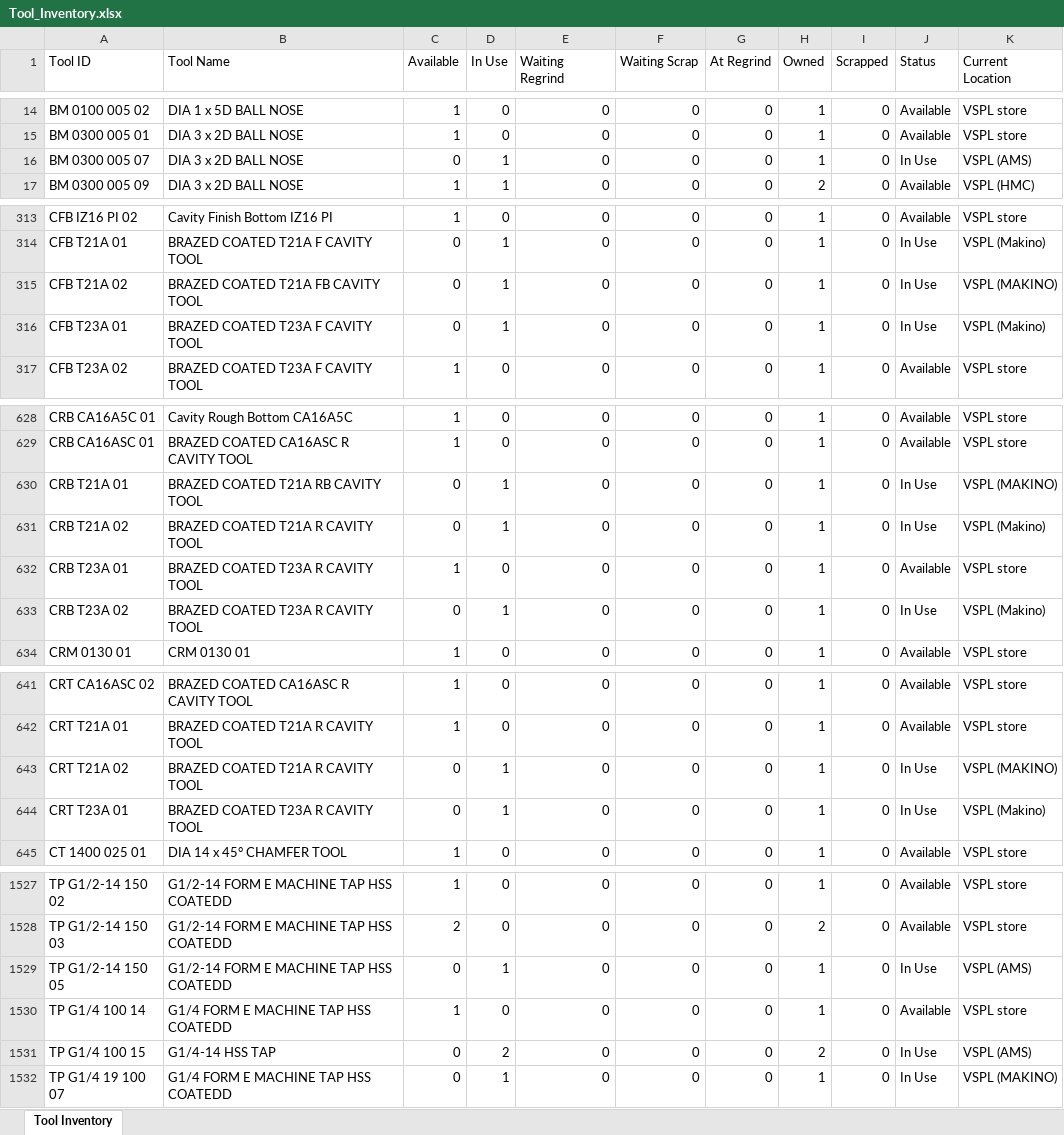
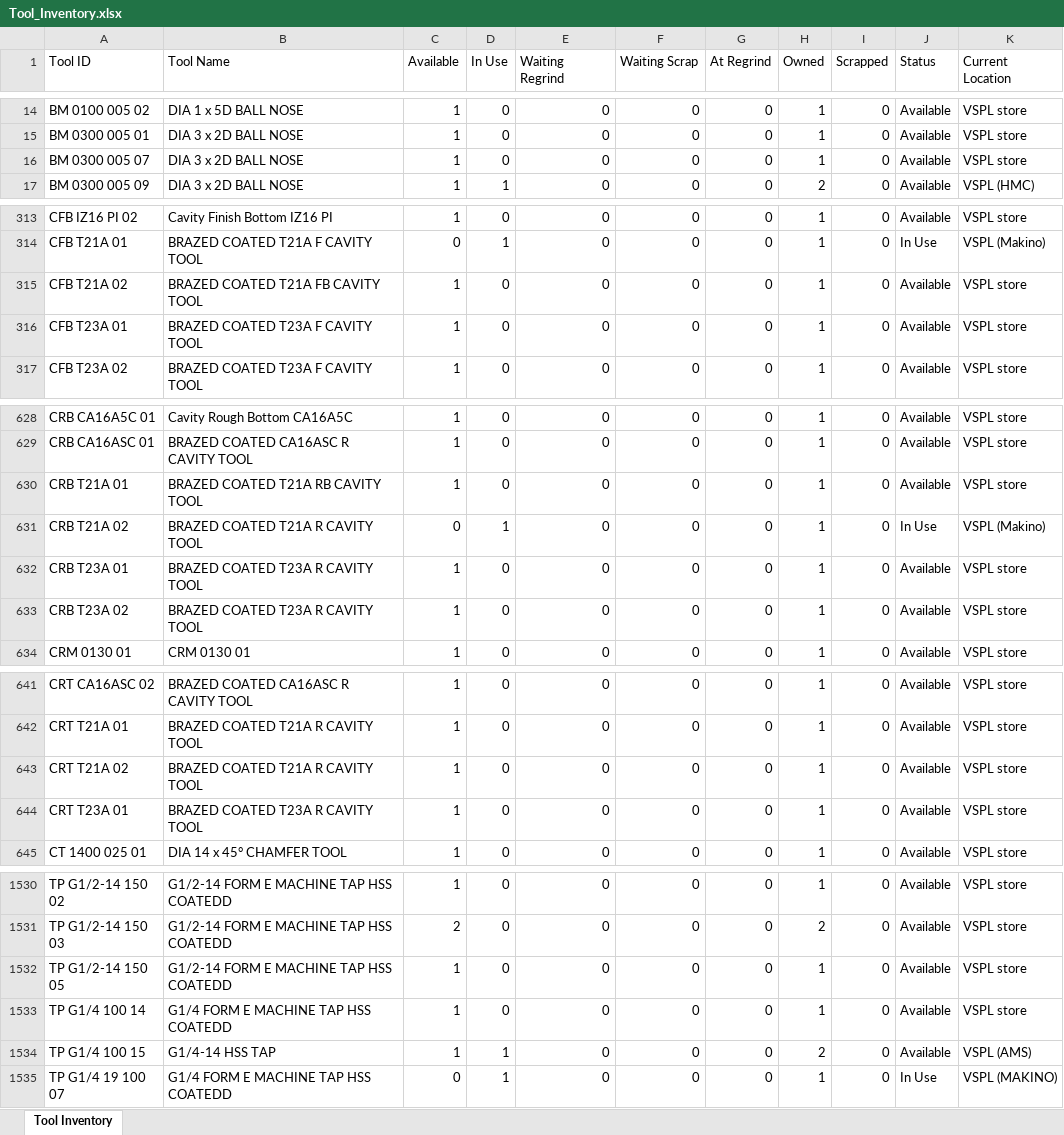
Before and after one commit to DarshanCat/AI-TMS, an Excel workbook: Tool_Inventory.xlsx, sheet Tool Inventory, drawn as a sheet; only a part is shown, gaps mark what is left out; values as stored, in another font and other column widths than the file's, no borders; addresses are those after the commit; the diff covers the shown part only; the diff names each change by its address in the sheet, - before the commit and + after, or states it on an @@ line.

```diff
--- a/Tool_Inventory.xlsx (sheet Tool Inventory)
+++ b/Tool_Inventory.xlsx (sheet Tool Inventory)
-C16 (Available): 0
+C16 (Available): 1
-D16 (In Use): 1
+D16 (In Use): 0
-J16 (Status): In Use
+J16 (Status): Available
-K16 (Current Location): VSPL (AMS)
+K16 (Current Location): VSPL store
-C315:C316 (Available): 0
+C315:C316 (Available): 1
-D315:D316 (In Use): 1
+D315:D316 (In Use): 0
-J315:J316 (Status): In Use
+J315:J316 (Status): Available
-K315 (Current Location): VSPL (MAKINO)
+K315 (Current Location): VSPL store
-K316 (Current Location): VSPL (Makino)
+K316 (Current Location): VSPL store
-C630 (Available): 0
+C630 (Available): 1
-D630 (In Use): 1
+D630 (In Use): 0
-J630 (Status): In Use
+J630 (Status): Available
-K630 (Current Location): VSPL (MAKINO)
+K630 (Current Location): VSPL store
-C633 (Available): 0
+C633 (Available): 1
-D633 (In Use): 1
+D633 (In Use): 0
-J633 (Status): In Use
+J633 (Status): Available
-K633 (Current Location): VSPL (Makino)
+K633 (Current Location): VSPL store
-C643:C644 (Available): 0
+C643:C644 (Available): 1
-D643:D644 (In Use): 1
+D643:D644 (In Use): 0
-J643:J644 (Status): In Use
+J643:J644 (Status): Available
-K643 (Current Location): VSPL (MAKINO)
+K643 (Current Location): VSPL store
-K644 (Current Location): VSPL (Makino)
+K644 (Current Location): VSPL store
-C1532 (Available): 0
+C1532 (Available): 1
-D1532 (In Use): 1
+D1532 (In Use): 0
-J1532 (Status): In Use
+J1532 (Status): Available
-K1532 (Current Location): VSPL (AMS)
+K1532 (Current Location): VSPL store
-C1534 (Available): 0
+C1534 (Available): 1
-D1534 (In Use): 2
+D1534 (In Use): 1
-J1534 (Status): In Use
+J1534 (Status): Available
```
Also changed, not shown: 4 added rows and 96 edited cells elsewhere in this sheet, Tool_Ledger.xlsx, Tool_Master.xlsx, 2 other files.
